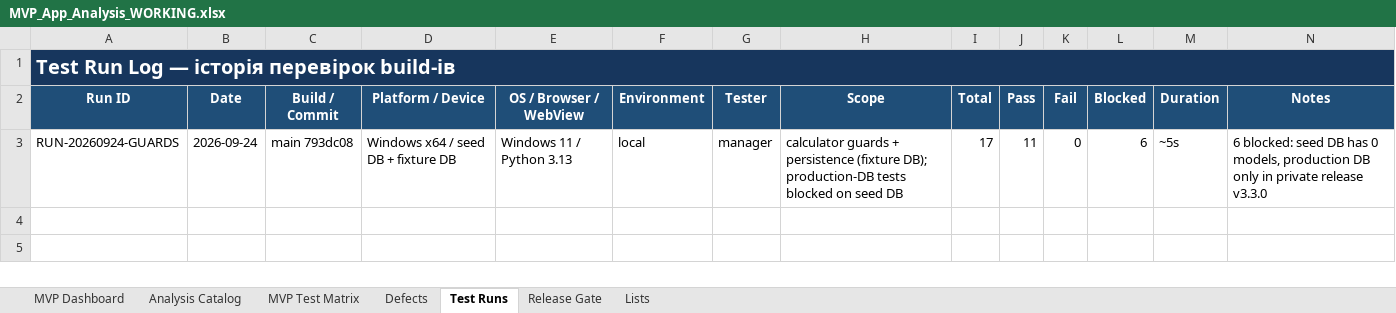
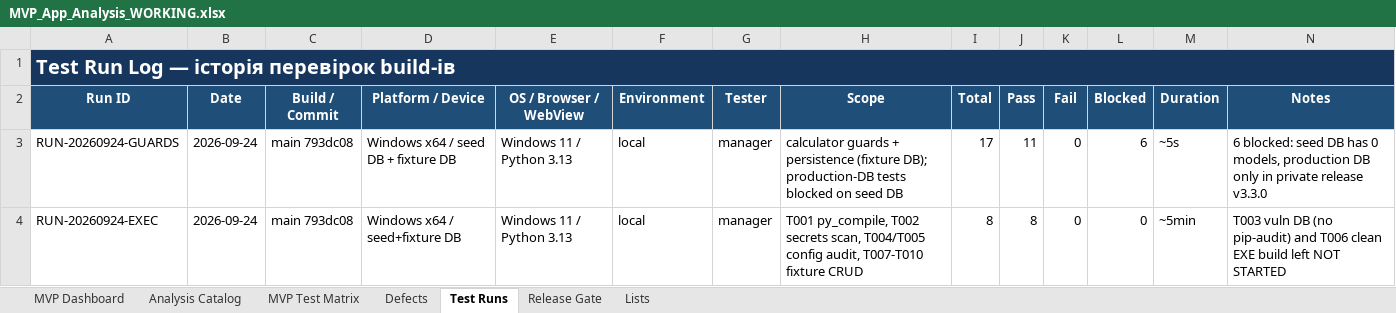
Before and after one commit to kot0070/propeller-calculator, an Excel workbook: work/MVP_App_Analysis_WORKING.xlsx, sheet Test Runs, drawn as a sheet; values as stored, in another font and other column widths than the file's, no borders; table styles not drawn; the diff names each change by its address in the sheet, - before the commit and + after, or states it on an @@ line.

Commit message:
Execute 8 workbook tests with evidence (static, secrets, config, CRUD); log run

```diff
--- a/work/MVP_App_Analysis_WORKING.xlsx (sheet Test Runs)
+++ b/work/MVP_App_Analysis_WORKING.xlsx (sheet Test Runs)
+row 4: RUN-20260924-EXEC | 2026-09-24 | main 793dc08 | Windows x64 / seed+fixture DB | Windows 11 / Python 3.13 | local | manager | T001 py_compile, T002 secrets scan, T004/T005 config audit, T007-T010 fixture CRUD | 8 | 8 | 0 | 0 | ~5min | T003 vuln DB (no pip-audit) and T006 clean EXE build left NOT STARTED
```
Also changed, not shown: sheet MVP Test Matrix, 1 other file.
